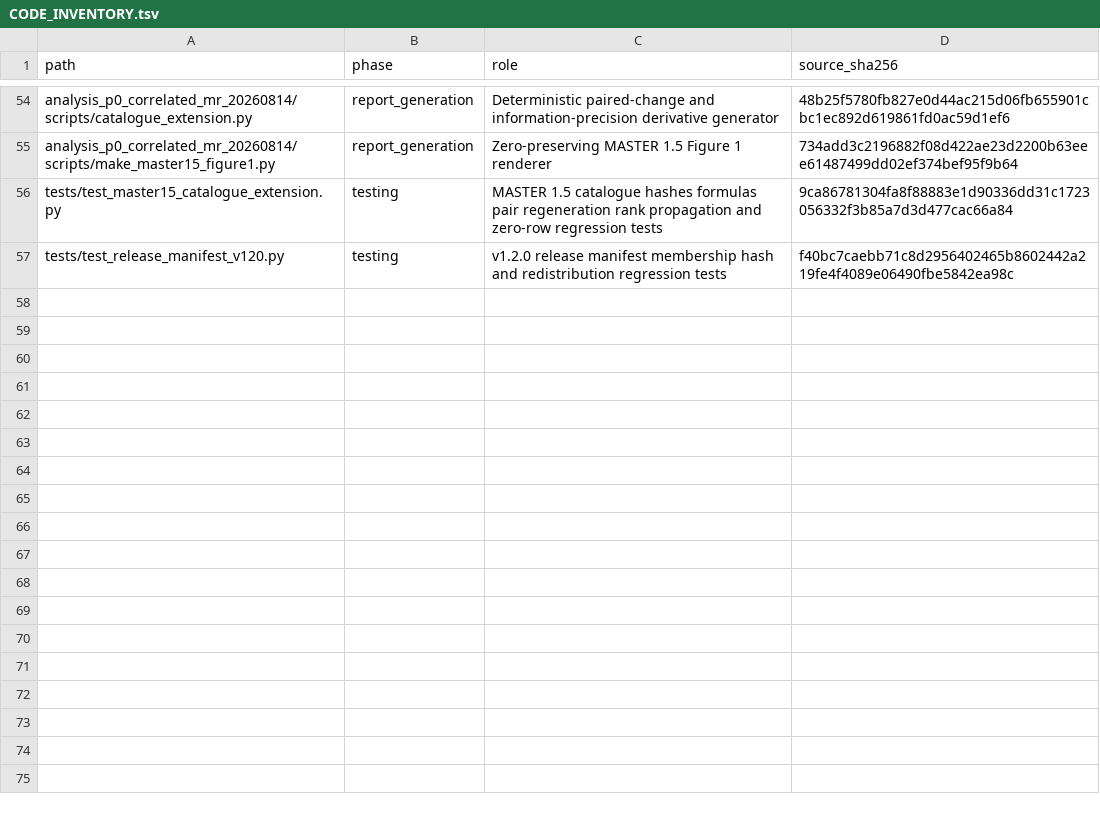
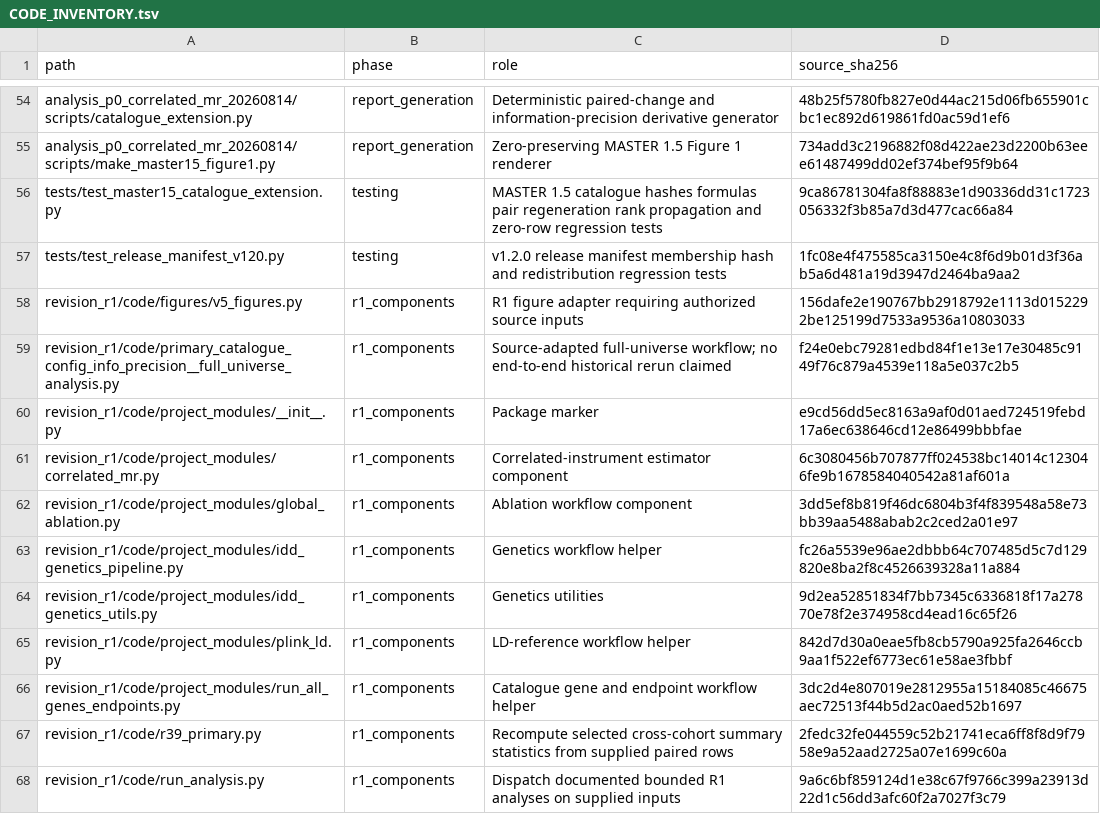
Before and after one commit to doctorzhu0105-cmd/idd-causal-target-analysis, a TSV file: docs/CODE_INVENTORY.tsv, drawn as a sheet; only a part is shown, gaps mark what is left out; the diff covers the shown part only.

```diff
--- a/docs/CODE_INVENTORY.tsv
+++ b/docs/CODE_INVENTORY.tsv
@@ -56,2 +56,13 @@
 "tests/test_master15_catalogue_extension.py"	"testing"	"MASTER 1.5 catalogue hashes formulas pair regeneration rank propagation and zero-row regression tests"	"9ca86781304fa8f88883e1d90336dd31c1723056332f3b85a7d3d477cac66a84"
-"tests/test_release_manifest_v120.py"	"testing"	"v1.2.0 release manifest membership hash and redistribution regression tests"	"f40bc7caebb71c8d2956402465b8602442a219fe4f4089e06490fbe5842ea98c"
+"tests/test_release_manifest_v120.py"	"testing"	"v1.2.0 release manifest membership hash and redistribution regression tests"	"1fc08e4f475585ca3150e4c8f6d9b01d3f36ab5a6d481a19d3947d2464ba9aa2"
+"revision_r1/code/figures/v5_figures.py"	"r1_components"	"R1 figure adapter requiring authorized source inputs"	"156dafe2e190767bb2918792e1113d0152292be125199d7533a9536a10803033"
+"revision_r1/code/primary_catalogue_config_info_precision__full_universe_analysis.py"	"r1_components"	"Source-adapted full-universe workflow; no end-to-end historical rerun claimed"	"f24e0ebc79281edbd84f1e13e17e30485c9149f76c879a4539e118a5e037c2b5"
+"revision_r1/code/project_modules/__init__.py"	"r1_components"	"Package marker"	"e9cd56dd5ec8163a9af0d01aed724519febd17a6ec638646cd12e86499bbbfae"
+"revision_r1/code/project_modules/correlated_mr.py"	"r1_components"	"Correlated-instrument estimator component"	"6c3080456b707877ff024538bc14014c123046fe9b1678584040542a81af601a"
+"revision_r1/code/project_modules/global_ablation.py"	"r1_components"	"Ablation workflow component"	"3dd5ef8b819f46dc6804b3f4f839548a58e73bb39aa5488abab2c2ced2a01e97"
+"revision_r1/code/project_modules/idd_genetics_pipeline.py"	"r1_components"	"Genetics workflow helper"	"fc26a5539e96ae2dbbb64c707485d5c7d129820e8ba2f8c4526639328a11a884"
+"revision_r1/code/project_modules/idd_genetics_utils.py"	"r1_components"	"Genetics utilities"	"9d2ea52851834f7bb7345c6336818f17a27870e78f2e374958cd4ead16c65f26"
+"revision_r1/code/project_modules/plink_ld.py"	"r1_components"	"LD-reference workflow helper"	"842d7d30a0eae5fb8cb5790a925fa2646ccb9aa1f522ef6773ec61e58ae3fbbf"
+"revision_r1/code/project_modules/run_all_genes_endpoints.py"	"r1_components"	"Catalogue gene and endpoint workflow helper"	"3dc2d4e807019e2812955a15184085c46675aec72513f44b5d2ac0aed52b1697"
+"revision_r1/code/r39_primary.py"	"r1_components"	"Recompute selected cross-cohort summary statistics from supplied paired rows"	"2fedc32fe044559c52b21741eca6ff8f8d9f7958e9a52aad2725a07e1699c60a"
+"revision_r1/code/run_analysis.py"	"r1_components"	"Dispatch documented bounded R1 analyses on supplied inputs"	"9a6c6bf859124d1e38c67f9766c399a23913d22d1c56dd3afc60f2a7027f3c79"
```
Also changed, not shown: 12 added rows and 4 edited cells elsewhere in this file, manifest.tsv, revision_r1/CODE_SOURCE_IDENTITY.tsv, 33 other files.
